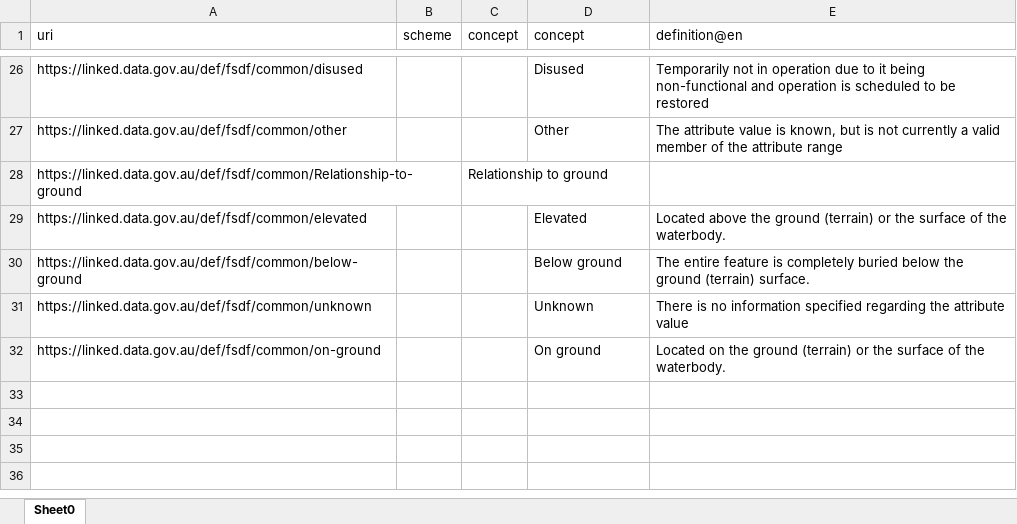
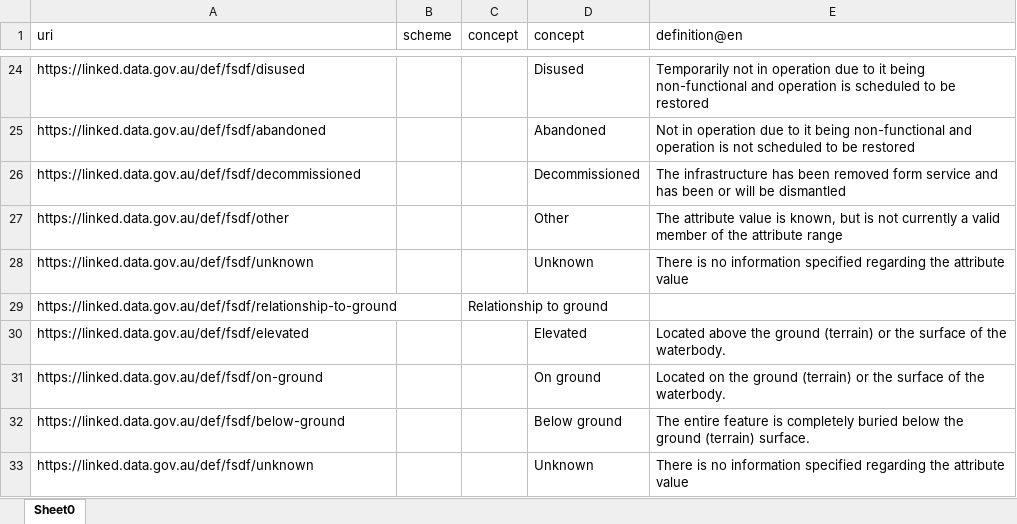
Before and after one commit to GeoscienceAustralia/FSDF, an Excel workbook: codelists/pp_project_fsdfcodes.xlsx, sheet Sheet0, drawn as a sheet; only a part is shown, gaps mark what is left out; values as stored, in another font and other column widths than the file's, no borders; removed rows and columns are numbered as before the commit, all else as after; the diff covers the shown part only; the diff names each change by its address in the sheet, - before the commit and + after, or states it on an @@ line.

Commit message:
Fix URIs in the FSDF codelist spreadsheet

```diff
--- a/codelists/pp_project_fsdfcodes.xlsx (sheet Sheet0)
+++ b/codelists/pp_project_fsdfcodes.xlsx (sheet Sheet0)
-A24 (uri): https://linked.data.gov.au/def/fsdf/common/disused
+A24 (uri): https://linked.data.gov.au/def/fsdf/disused
+row 25: https://linked.data.gov.au/def/fsdf/abandoned |  |  | Abandoned | Not in operation due to it being non-functional and operation is not scheduled to be restored
+row 26: https://linked.data.gov.au/def/fsdf/decommissioned |  |  | Decommissioned | The infrastructure has been removed form service and has been or will be dismantled
-A27 (uri): https://linked.data.gov.au/def/fsdf/common/other
+A27 (uri): https://linked.data.gov.au/def/fsdf/other
+row 28: https://linked.data.gov.au/def/fsdf/unknown |  |  | Unknown | There is no information specified regarding the attribute value
-A29 (uri): https://linked.data.gov.au/def/fsdf/common/Relationship-to-ground
+A29 (uri): https://linked.data.gov.au/def/fsdf/relationship-to-ground
-A30 (uri): https://linked.data.gov.au/def/fsdf/common/elevated
+A30 (uri): https://linked.data.gov.au/def/fsdf/elevated
+row 31: https://linked.data.gov.au/def/fsdf/on-ground |  |  | On ground | Located on the ground (terrain) or the surface of the waterbody.
-A32 (uri): https://linked.data.gov.au/def/fsdf/common/below-ground
+A32 (uri): https://linked.data.gov.au/def/fsdf/below-ground
-A33 (uri): https://linked.data.gov.au/def/fsdf/common/unknown
+A33 (uri): https://linked.data.gov.au/def/fsdf/unknown
-row 32: https://linked.data.gov.au/def/fsdf/common/on-ground |  |  | On ground | Located on the ground (terrain) or the surface of the waterbody.
```
Also changed, not shown: 9 added rows, 11 removed rows and 12 edited cells elsewhere in this sheet, 1 other file.
